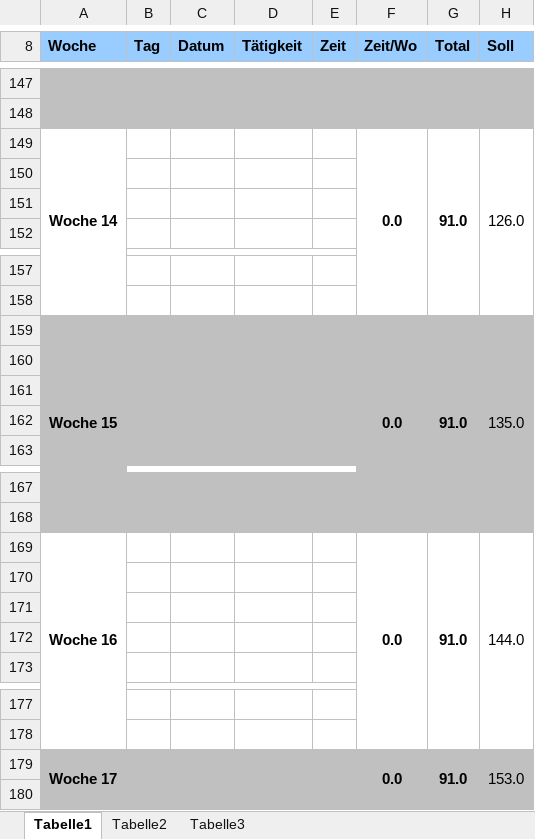
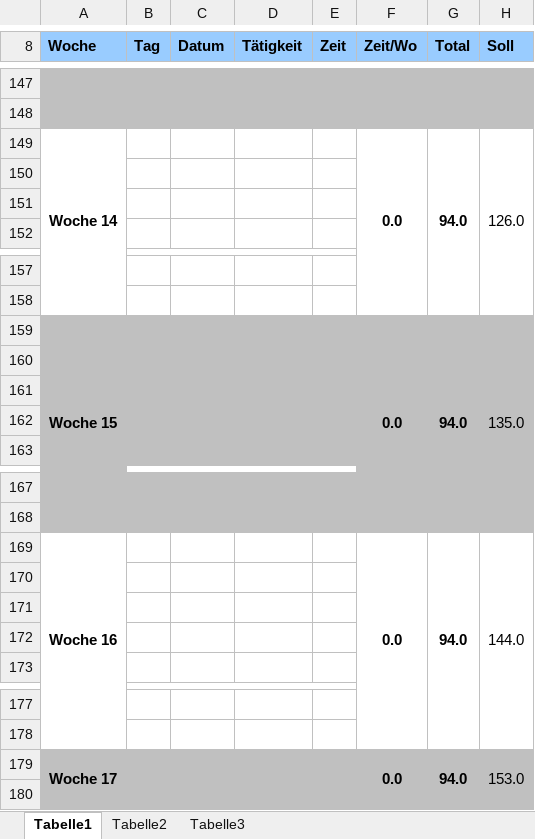
Before and after one commit to gaffli/typo, an Excel workbook: Zeiterfassungen und Projektplan/Zeiterfassung_Trang.xlsx, sheet Tabelle1, drawn as a sheet; only a part is shown, gaps mark what is left out; values as stored, in another font and other column widths than the file's, no borders; the diff covers the shown part only; the diff names each change by its address in the sheet, - before the commit and + after, or states it on an @@ line.

```diff
--- a/Zeiterfassungen und Projektplan/Zeiterfassung_Trang.xlsx (sheet Tabelle1)
+++ b/Zeiterfassungen und Projektplan/Zeiterfassung_Trang.xlsx (sheet Tabelle1)
-G149 (Total): 91.0
+G149 (Total): 94.0
-G159 (Total): 91.0
+G159 (Total): 94.0
-G169 (Total): 91.0
+G169 (Total): 94.0
-G179 (Total): 91.0
+G179 (Total): 94.0
```
Also changed, not shown: 1 added row, 1 removed row and 10 edited cells elsewhere in this sheet.
